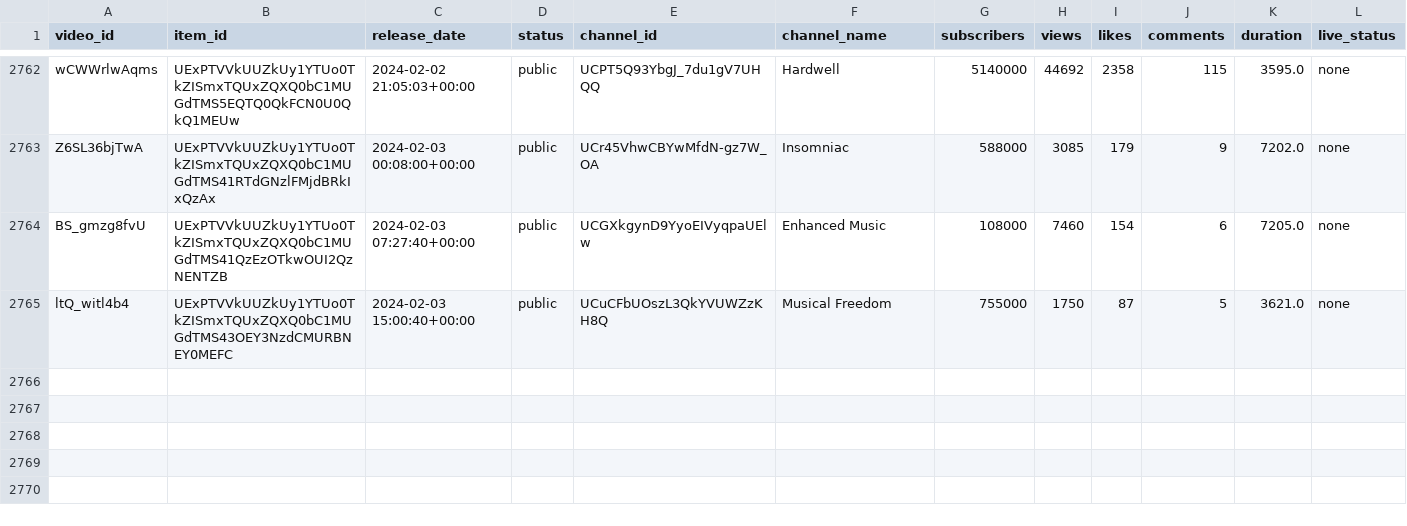
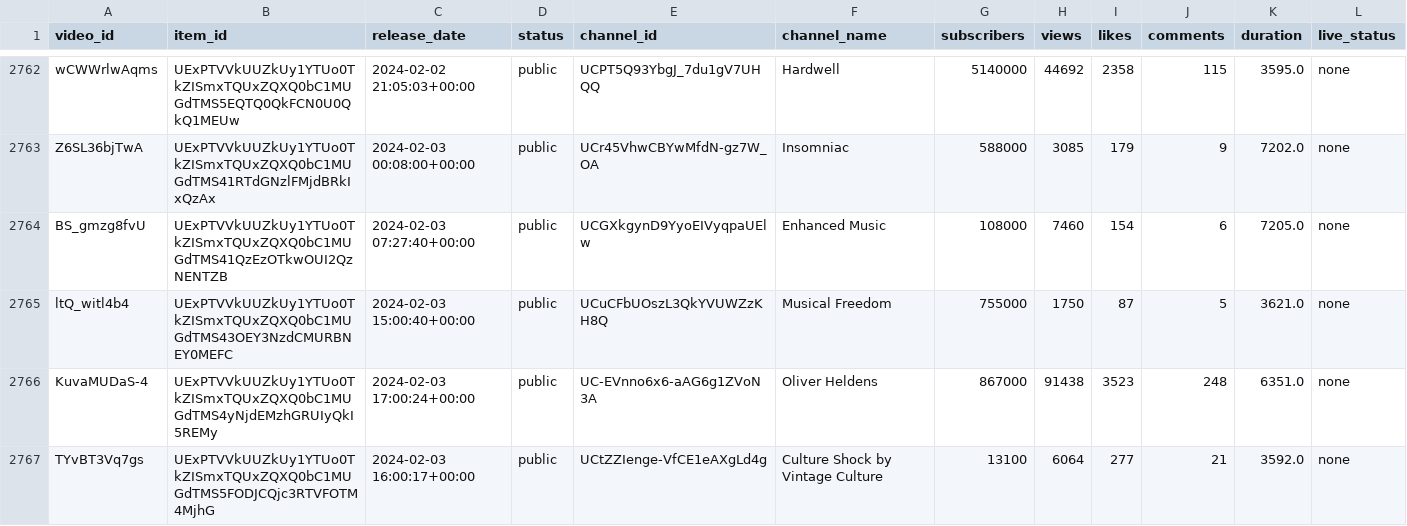
Before and after one commit to Dyl-M/auto_youtube_playlist, a CSV file: data/mix_history.csv, drawn as a sheet; only a part is shown, gaps mark what is left out.

```diff
--- a/data/mix_history.csv
+++ b/data/mix_history.csv
@@ -2765 +2765,3 @@ BS_gmzg8fvU,UExPTVVkUUZkUy1YTUo0TkZISmxTQUxZQXQ0bC1MUGdTMS41QzEzOTkwOUI2QzNENTZB
 ltQ_witl4b4,UExPTVVkUUZkUy1YTUo0TkZISmxTQUxZQXQ0bC1MUGdTMS43OEY3NzdCMURBNEY0MEFC,2024-02-03 15:00:40+00:00,public,UCuCFbUOszL3QkYVUWZzKH8Q,Musical Freedom,755000,1750,87,5,3621.0,none
+KuvaMUDaS-4,UExPTVVkUUZkUy1YTUo0TkZISmxTQUxZQXQ0bC1MUGdTMS4yNjdEMzhGRUIyQkI5REMy,2024-02-03 17:00:24+00:00,public,UC-EVnno6x6-aAG6g1ZVoN3A,Oliver Heldens,867000,91438,3523,248,6351.0,none
+TYvBT3Vq7gs,UExPTVVkUUZkUy1YTUo0TkZISmxTQUxZQXQ0bC1MUGdTMS5FODJCQjc3RTVFOTM4MjhG,2024-02-03 16:00:17+00:00,public,UCtZZIenge-VfCE1eAXgLd4g,Culture Shock by Vintage Culture,13100,6064,277,21,3592.0,none
```
Also changed, not shown: 2 other files.
